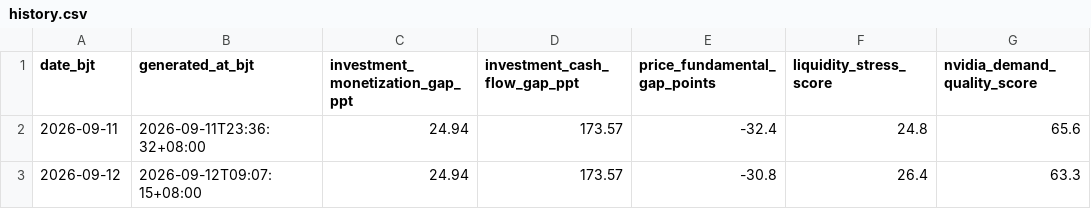
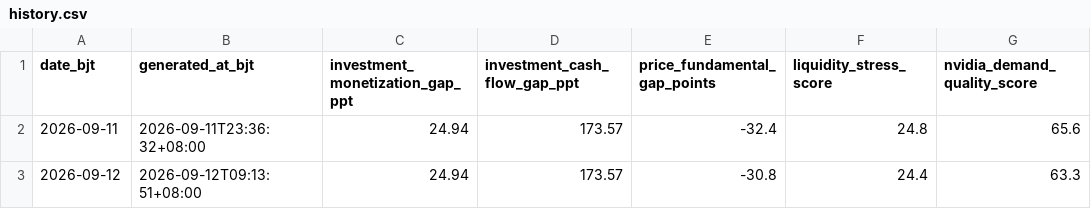
Before and after one commit to russell-home667/AI-bubble-monitor, a CSV file: data/ai_bubble/derived_indicators/history.csv, drawn as a sheet; only a part is shown; the diff names each change by its address in the sheet, - before the commit and + after, or states it on an @@ line.

```diff
--- a/data/ai_bubble/derived_indicators/history.csv
+++ b/data/ai_bubble/derived_indicators/history.csv
-B3 (generated_at_bjt): 2026-09-12T09:07:15+08:00
+B3 (generated_at_bjt): 2026-09-12T09:13:51+08:00
-F3 (liquidity_stress_score): 26.4
+F3 (liquidity_stress_score): 24.4
```
Also changed, not shown: 1 other file.
